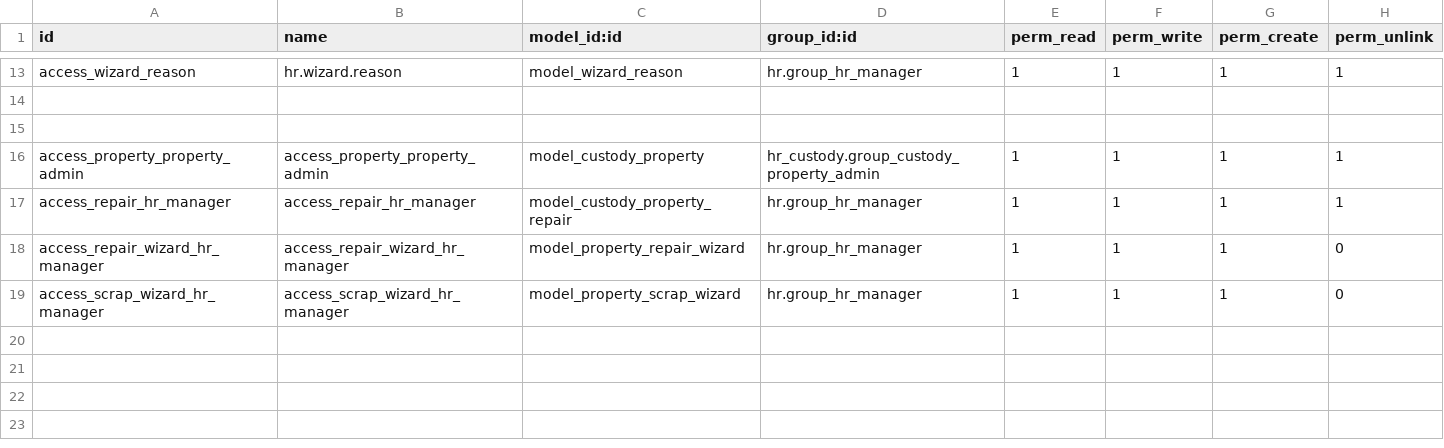
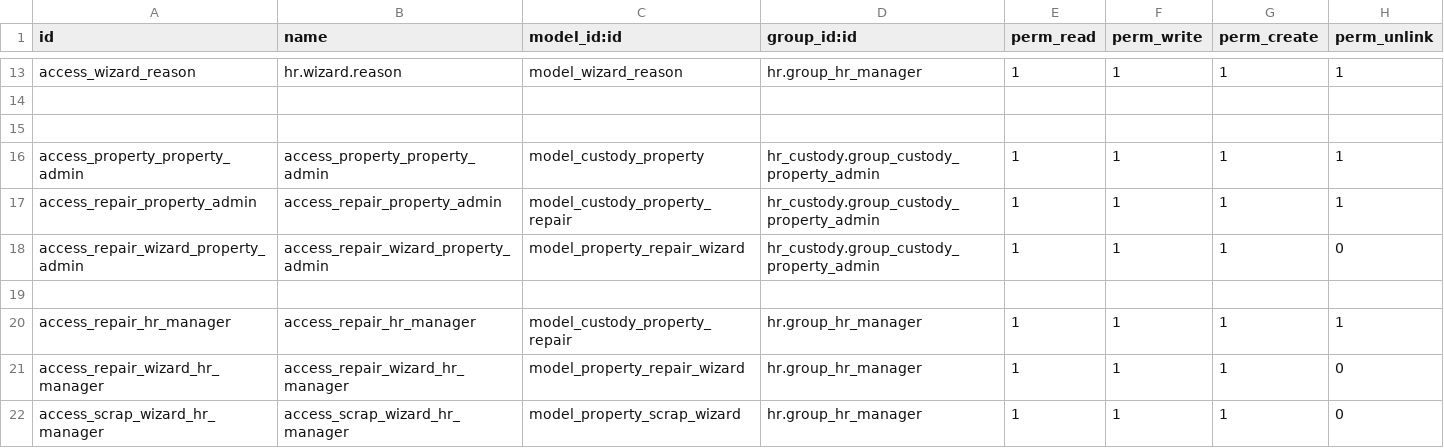
Before and after one commit to Logic-School/hr_custody, a CSV file: security/ir.model.access.csv, drawn as a sheet; only a part is shown, gaps mark what is left out; the diff names each change by its address in the sheet, - before the commit and + after, or states it on an @@ line.

Commit message:
Access to property, repairs for property admin

```diff
--- a/security/ir.model.access.csv
+++ b/security/ir.model.access.csv
+row 17: access_repair_property_admin | access_repair_property_admin | model_custody_property_repair | hr_custody.group_custody_property_admin | 1 | 1 | 1 | 1
+row 18: access_repair_wizard_property_admin | access_repair_wizard_property_admin | model_property_repair_wizard | hr_custody.group_custody_property_admin | 1 | 1 | 1 | 0
+row 19: (empty)
```
Also changed, not shown: 1 other file.
